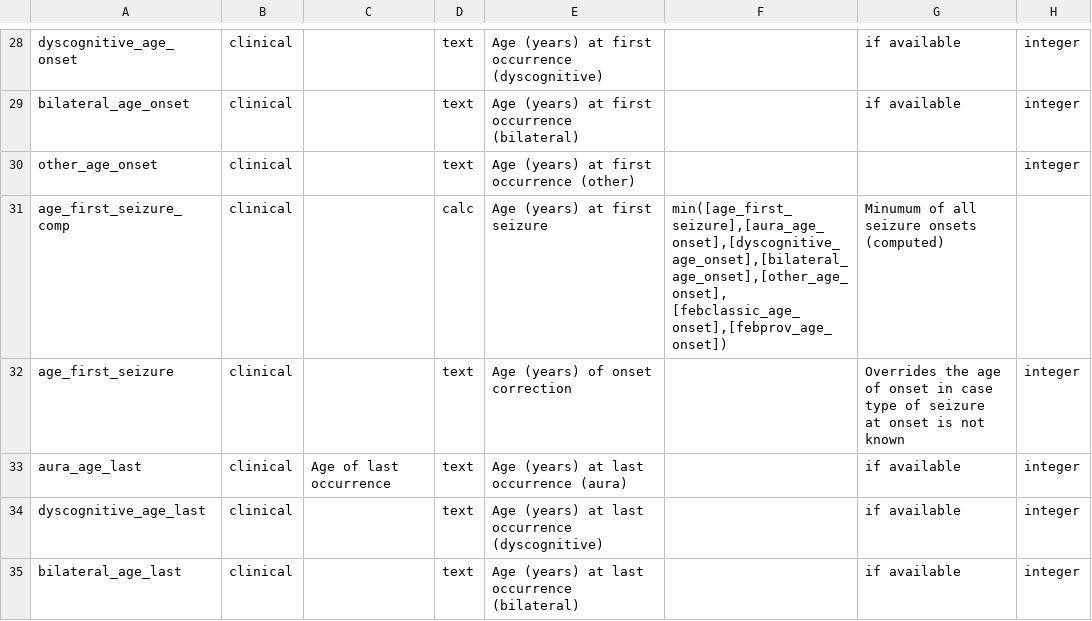
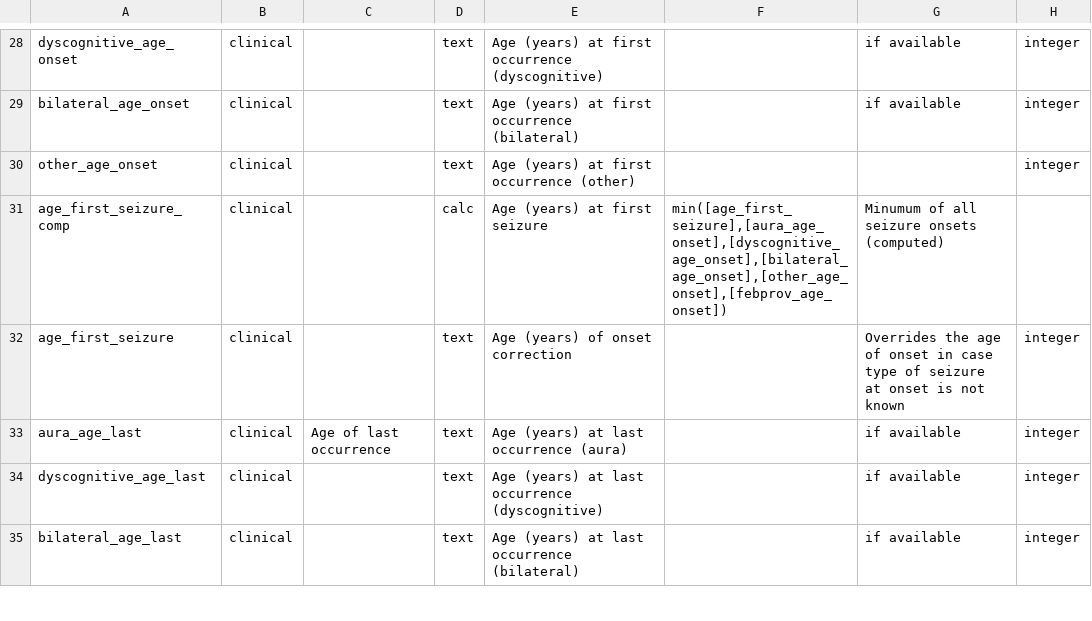
Before and after one commit to Epi25/epi25-edc, a CSV file: DataDictionaries/Epi25Focal.csv, drawn as a sheet; only a part is shown, gaps mark what is left out; the diff names each change by its address in the sheet, - before the commit and + after, or states it on an @@ line.

Commit message:
Fixes #5 (age of first seizure calculation excludes classical febrile seizures)

```diff
--- a/DataDictionaries/Epi25Focal.csv
+++ b/DataDictionaries/Epi25Focal.csv
-F31: min([age_first_seizure],[aura_age_onset],[dyscognitive_age_onset],[bilateral_age_onset],[other_age_onset], [febclassic_age_onset],[febprov_age_onset])
+F31: min([age_first_seizure],[aura_age_onset],[dyscognitive_age_onset],[bilateral_age_onset],[other_age_onset],[febprov_age_onset])
```
Also changed, not shown: DataDictionaries/Epi25EE.csv, DataDictionaries/Epi25GGE.csv.
